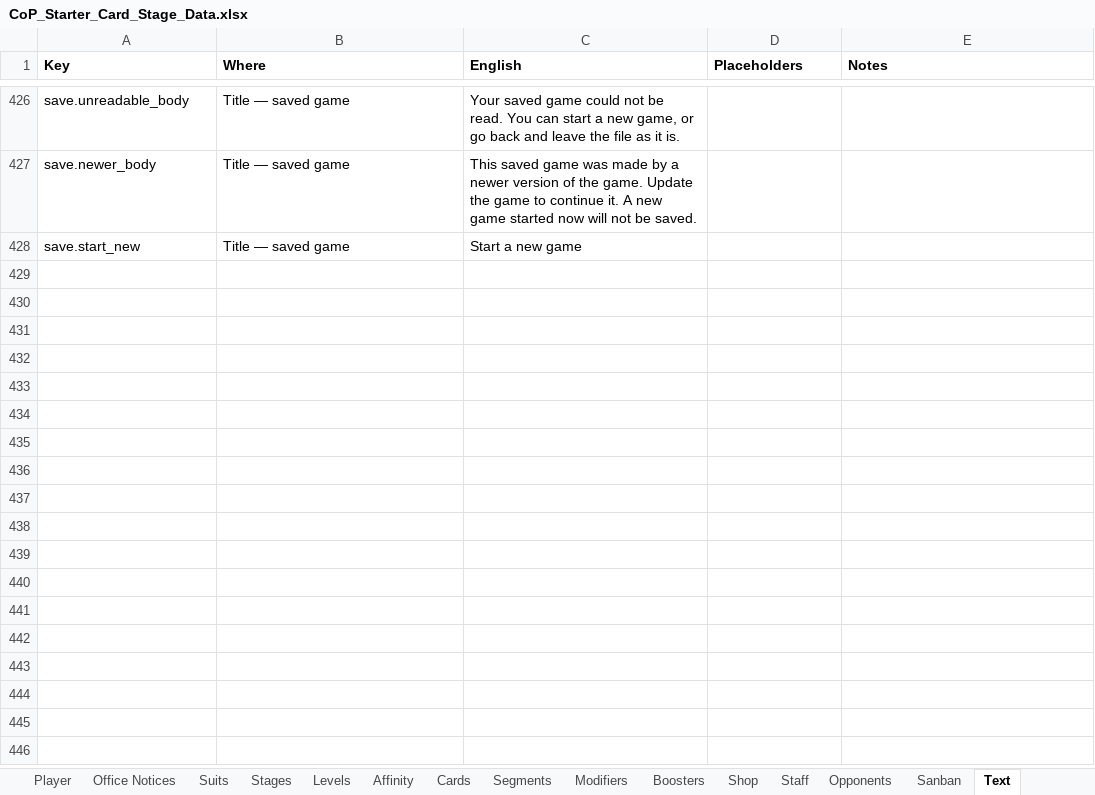
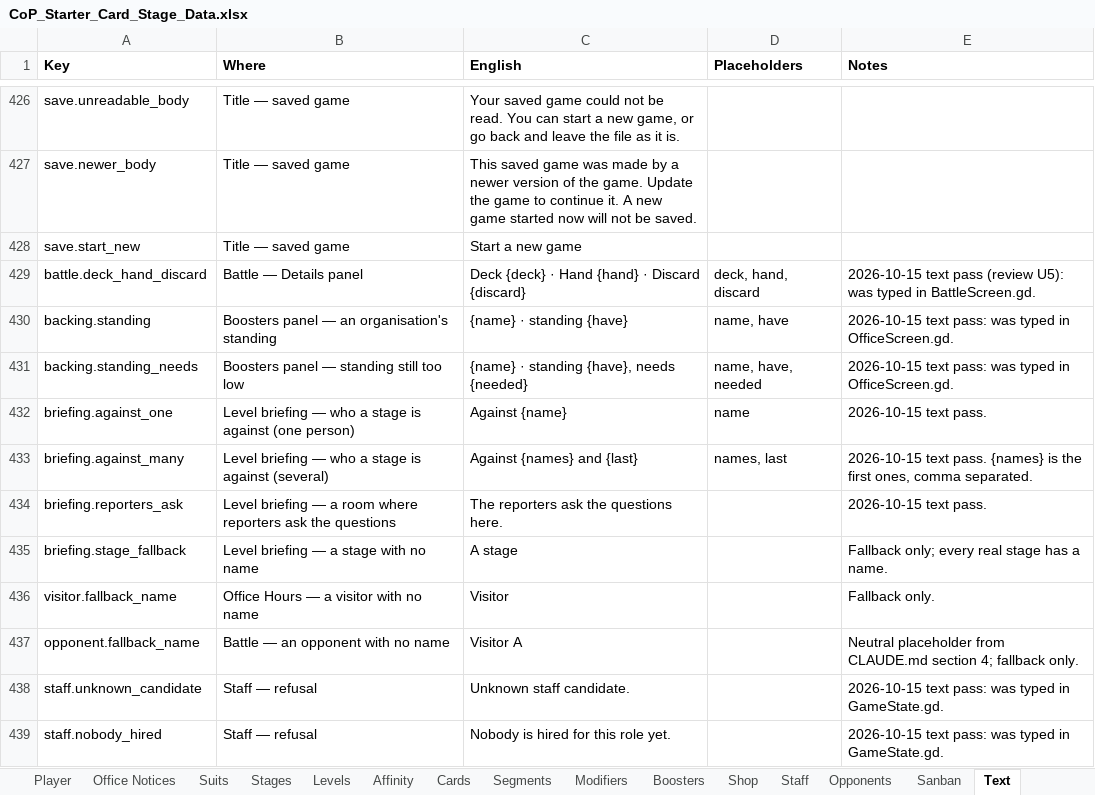
Before and after one commit to Lotusmonogatari/CoP-Deckbuilder, an Excel workbook: design/CoP_Starter_Card_Stage_Data.xlsx, sheet Text, drawn as a sheet; only a part is shown, gaps mark what is left out; values as stored, in another font and other column widths than the file's, no borders; the diff names each change by its address in the sheet, - before the commit and + after, or states it on an @@ line.

```diff
--- a/design/CoP_Starter_Card_Stage_Data.xlsx (sheet Text)
+++ b/design/CoP_Starter_Card_Stage_Data.xlsx (sheet Text)
+row 429: battle.deck_hand_discard | Battle — Details panel | Deck {deck} · Hand {hand} · Discard {discard} | deck, hand, discard | 2026-10-15 text pass (review U5): was typed in BattleScreen.gd.
+row 430: backing.standing | Boosters panel — an organisation's standing | {name} · standing {have} | name, have | 2026-10-15 text pass: was typed in OfficeScreen.gd.
+row 431: backing.standing_needs | Boosters panel — standing still too low | {name} · standing {have}, needs {needed} | name, have, needed | 2026-10-15 text pass: was typed in OfficeScreen.gd.
+row 432: briefing.against_one | Level briefing — who a stage is against (one person) | Against {name} | name | 2026-10-15 text pass.
+row 433: briefing.against_many | Level briefing — who a stage is against (several) | Against {names} and {last} | names, last | 2026-10-15 text pass. {names} is the first ones, comma separated.
+row 434: briefing.reporters_ask | Level briefing — a room where reporters ask the questions | The reporters ask the questions here. |  | 2026-10-15 text pass.
+row 435: briefing.stage_fallback | Level briefing — a stage with no name | A stage |  | Fallback only; every real stage has a name.
+row 436: visitor.fallback_name | Office Hours — a visitor with no name | Visitor |  | Fallback only.
+row 437: opponent.fallback_name | Battle — an opponent with no name | Visitor A |  | Neutral placeholder from CLAUDE.md section 4; fallback only.
+row 438: staff.unknown_candidate | Staff — refusal | Unknown staff candidate. |  | 2026-10-15 text pass: was typed in GameState.gd.
+row 439: staff.nobody_hired | Staff — refusal | Nobody is hired for this role yet. |  | 2026-10-15 text pass: was typed in GameState.gd.
```
Also changed, not shown: 8 other files.
